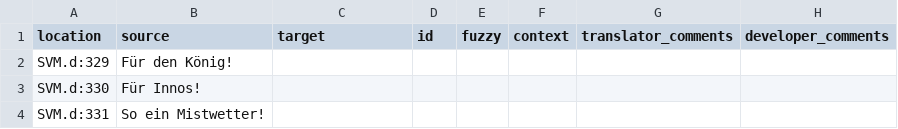
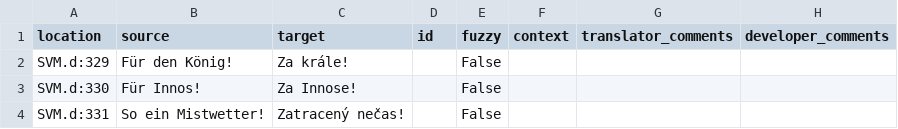
Before and after one commit to auronen/translation-test, a CSV file: translations/cs/SVM_cs.csv, drawn as a sheet.

Commit message:
Translated using Weblate (Czech)
Currently translated at 100.0% (3 of 3 strings)

Translation: GitHub repo test/SVM
Translate-URL: http://weblate.cokoliv.eu/projects/github-repo-test/svm/cs/

```diff
--- a/translations/cs/SVM_cs.csv
+++ b/translations/cs/SVM_cs.csv
@@ -1,4 +1,4 @@
 "location","source","target","id","fuzzy","context","translator_comments","developer_comments"
-"SVM.d:329","Für den König!","","","","","",""
-"SVM.d:330","Für Innos!","","","","","",""
-"SVM.d:331","So ein Mistwetter!","","","","","",""
+"SVM.d:329","Für den König!","Za krále!","","False","","",""
+"SVM.d:330","Für Innos!","Za Innose!","","False","","",""
+"SVM.d:331","So ein Mistwetter!","Zatracený nečas!","","False","","",""
```
